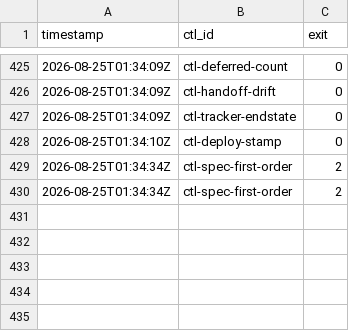
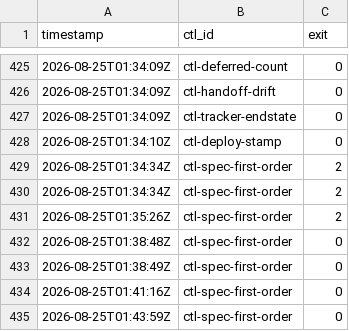
Before and after one commit to dixson3/yoshiko-flow, a TSV file: docs/plans/plan-052-james-dixson-fa8056/assets/red-observations.tsv, drawn as a sheet; only a part is shown, gaps mark what is left out.

```diff
--- a/docs/plans/plan-052-james-dixson-fa8056/assets/red-observations.tsv
+++ b/docs/plans/plan-052-james-dixson-fa8056/assets/red-observations.tsv
@@ -430 +430,6 @@ timestamp	ctl_id	exit
 2026-08-25T01:34:34Z	ctl-spec-first-order	2
+2026-08-25T01:35:26Z	ctl-spec-first-order	2
+2026-08-25T01:38:48Z	ctl-spec-first-order	0
+2026-08-25T01:38:49Z	ctl-spec-first-order	0
+2026-08-25T01:41:16Z	ctl-spec-first-order	0
+2026-08-25T01:43:59Z	ctl-spec-first-order	0
```
Also changed, not shown: 3 other files.
